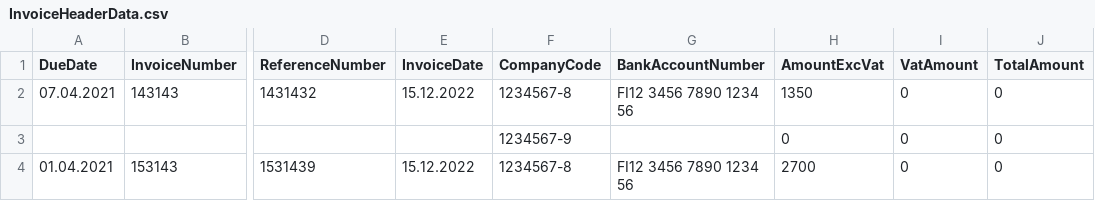
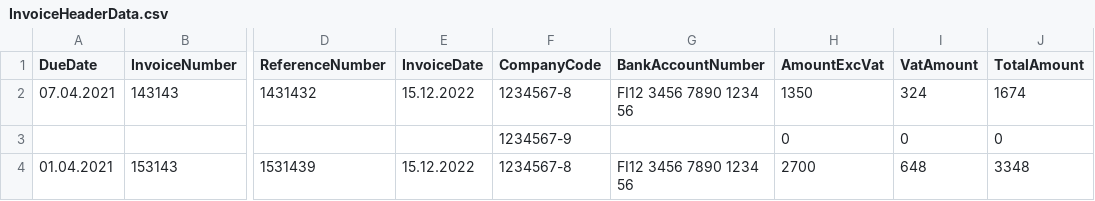
Before and after one commit to SagaMKM/UiPath_1.0, a CSV file: InvoiceHeaderData.csv, drawn as a sheet; only a part is shown, gaps mark what is left out; the diff names each change by its address in the sheet, - before the commit and + after, or states it on an @@ line.

```diff
--- a/InvoiceHeaderData.csv
+++ b/InvoiceHeaderData.csv
-I2 (VatAmount): 0
+I2 (VatAmount): 324
-J2 (TotalAmount): 0
+J2 (TotalAmount): 1674
-I4 (VatAmount): 0
+I4 (VatAmount): 648
-J4 (TotalAmount): 0
+J4 (TotalAmount): 3348
```
Also changed, not shown: 3 other files.
